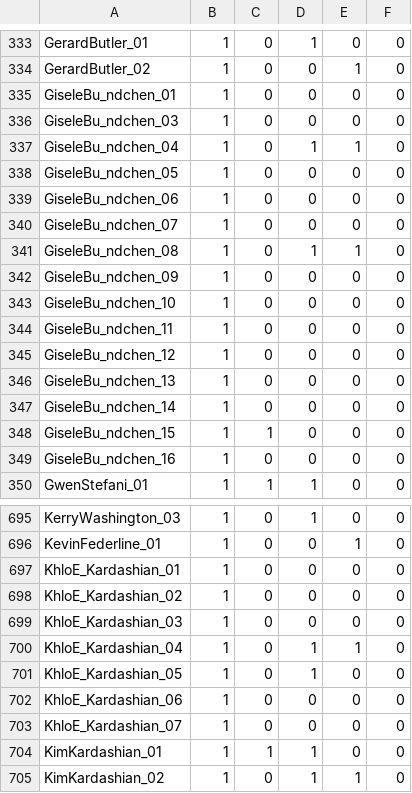
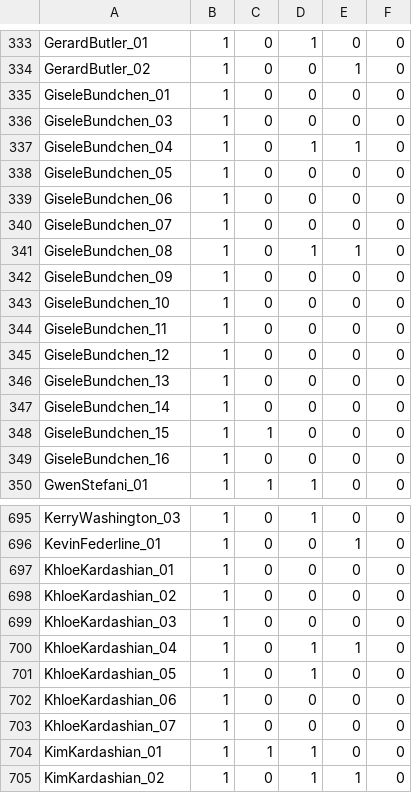
Before and after one commit to DebashisGanguly/SexualIntentDetection, a CSV file: features/PersonalityAttributes.csv, drawn as a sheet; only a part is shown, gaps mark what is left out; the diff covers the shown part only.

```diff
--- a/features/PersonalityAttributes.csv
+++ b/features/PersonalityAttributes.csv
@@ -334,17 +334,17 @@ GerardButler_01,1,0,1,0,0
 GerardButler_02,1,0,0,1,0
-GiseleBu_ndchen_01,1,0,0,0,0
-GiseleBu_ndchen_03,1,0,0,0,0
-GiseleBu_ndchen_04,1,0,1,1,0
-GiseleBu_ndchen_05,1,0,0,0,0
-GiseleBu_ndchen_06,1,0,0,0,0
-GiseleBu_ndchen_07,1,0,0,0,0
-GiseleBu_ndchen_08,1,0,1,1,0
-GiseleBu_ndchen_09,1,0,0,0,0
-GiseleBu_ndchen_10,1,0,0,0,0
-GiseleBu_ndchen_11,1,0,0,0,0
-GiseleBu_ndchen_12,1,0,0,0,0
-GiseleBu_ndchen_13,1,0,0,0,0
-GiseleBu_ndchen_14,1,0,0,0,0
-GiseleBu_ndchen_15,1,1,0,0,0
-GiseleBu_ndchen_16,1,0,0,0,0
+GiseleBundchen_01,1,0,0,0,0
+GiseleBundchen_03,1,0,0,0,0
+GiseleBundchen_04,1,0,1,1,0
+GiseleBundchen_05,1,0,0,0,0
+GiseleBundchen_06,1,0,0,0,0
+GiseleBundchen_07,1,0,0,0,0
+GiseleBundchen_08,1,0,1,1,0
+GiseleBundchen_09,1,0,0,0,0
+GiseleBundchen_10,1,0,0,0,0
+GiseleBundchen_11,1,0,0,0,0
+GiseleBundchen_12,1,0,0,0,0
+GiseleBundchen_13,1,0,0,0,0
+GiseleBundchen_14,1,0,0,0,0
+GiseleBundchen_15,1,1,0,0,0
+GiseleBundchen_16,1,0,0,0,0
 GwenStefani_01,1,1,1,0,0
@@ -696,9 +696,9 @@ KerryWashington_03,1,0,1,0,0
 KevinFederline_01,1,0,0,1,0
-KhloE_Kardashian_01,1,0,0,0,0
-KhloE_Kardashian_02,1,0,0,0,0
-KhloE_Kardashian_03,1,0,0,0,0
-KhloE_Kardashian_04,1,0,1,1,0
-KhloE_Kardashian_05,1,0,1,0,0
-KhloE_Kardashian_06,1,0,0,0,0
-KhloE_Kardashian_07,1,0,0,0,0
+KhloeKardashian_01,1,0,0,0,0
+KhloeKardashian_02,1,0,0,0,0
+KhloeKardashian_03,1,0,0,0,0
+KhloeKardashian_04,1,0,1,1,0
+KhloeKardashian_05,1,0,1,0,0
+KhloeKardashian_06,1,0,0,0,0
+KhloeKardashian_07,1,0,0,0,0
 KimKardashian_01,1,1,1,0,0
```
Also changed, not shown: 9 edited cells elsewhere in this file, features/GlobalClasses.csv, features/SynatcticalAttributes.csv.
